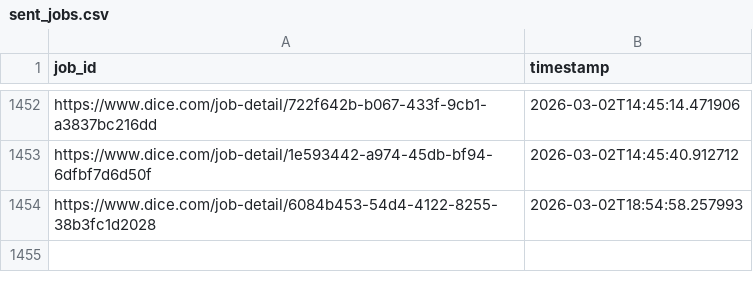
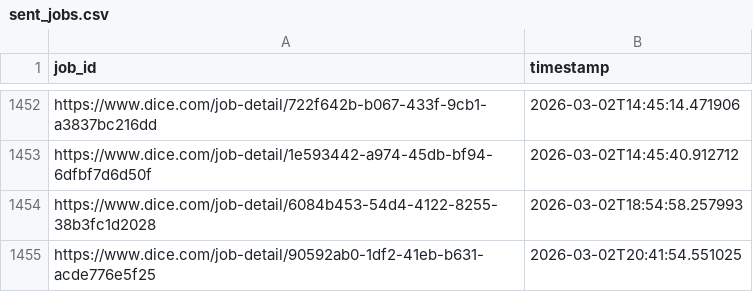
Before and after one commit to syedhussaini1995/dice-job-alerts, a CSV file: sent_jobs.csv, drawn as a sheet; only a part is shown, gaps mark what is left out; the diff names each change by its address in the sheet, - before the commit and + after, or states it on an @@ line.

```diff
--- a/sent_jobs.csv
+++ b/sent_jobs.csv
+row 1455: https://www.dice.com/job-detail/90592ab0-1df2-41eb-b631-acde776e5f25 | 2026-03-02T20:41:54.551025
```
